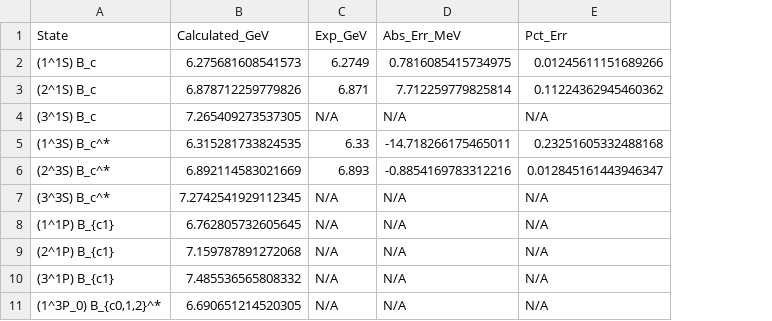
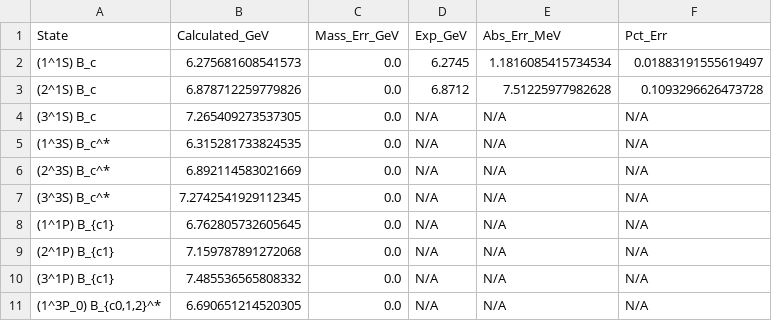
Before and after one commit to LeventKaanOguz/400_2555365_lko, a CSV file: results/B_c Meson (b_cbar)_errors.csv, drawn as a sheet; only a part is shown; addresses are those after the commit; the diff names each change by its address in the sheet, - before the commit and + after, or states it on an @@ line.

Commit message:
Update particle mass and width data for bottomonium, charmonium, and D meson
- Added new mass states and corrected existing values in `pdg_data.json` for bottomonium (bb) and charmonium (cc).
- Updated total widths for bottomonium and charmonium in respective CSV files.
- Enhanced error reporting in `B_c Meson (b_cbar)_errors.csv` and `Charmonium (c_cbar)_errors.csv` by including mass error values.
- Adjusted observable data in `Bottomonium (b_bbar)_observables.csv` and `Charmonium (c_cbar)_observables.csv` to include error columns.
- Ensured consistency across all related files for better data integrity and usability.

```diff
--- a/results/B_c Meson (b_cbar)_errors.csv
+++ b/results/B_c Meson (b_cbar)_errors.csv
+column C (Mass_Err_GeV), rows 2-11: all 0.0
-D2 (Exp_GeV): 6.2749
+D2 (Exp_GeV): 6.2745
-E2 (Abs_Err_MeV): 0.7816085415734975
+E2 (Abs_Err_MeV): 1.1816085415734534
-F2 (Pct_Err): 0.01245611151689266
+F2 (Pct_Err): 0.01883191555619497
-D3 (Exp_GeV): 6.871
+D3 (Exp_GeV): 6.8712
-E3 (Abs_Err_MeV): 7.712259779825814
+E3 (Abs_Err_MeV): 7.51225977982628
-F3 (Pct_Err): 0.11224362945460362
+F3 (Pct_Err): 0.1093296626473728
-D5 (Exp_GeV): 6.33
+D5 (Exp_GeV): N/A
-E5 (Abs_Err_MeV): -14.718266175465011
+E5 (Abs_Err_MeV): N/A
-F5 (Pct_Err): 0.23251605332488168
+F5 (Pct_Err): N/A
-D6 (Exp_GeV): 6.893
+D6 (Exp_GeV): N/A
-E6 (Abs_Err_MeV): -0.8854169783312216
+E6 (Abs_Err_MeV): N/A
-F6 (Pct_Err): 0.012845161443946347
+F6 (Pct_Err): N/A
```
Also changed, not shown: results/Bottomonium (b_bbar)_errors.csv, results/Bottomonium (b_bbar)_observables.csv, 4 other files.
